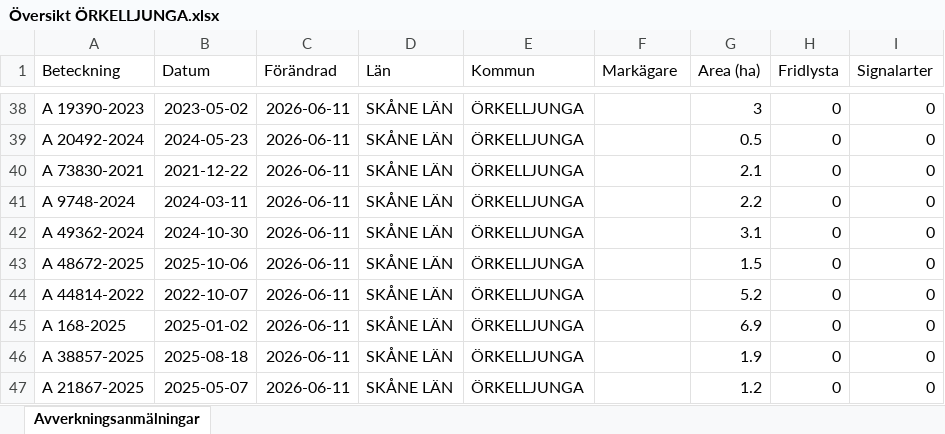
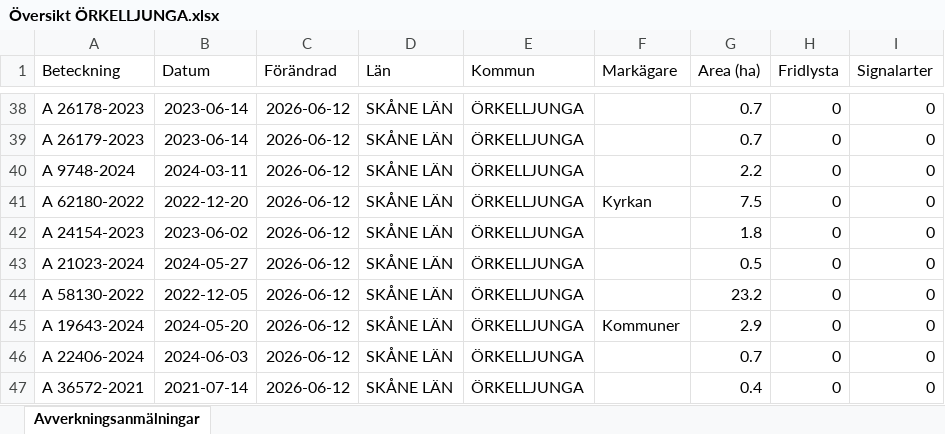
Before and after one commit to klasma/Logging_1257, an Excel workbook: Översikt ÖRKELLJUNGA.xlsx, sheet Avverkningsanmälningar, drawn as a sheet; only a part is shown, gaps mark what is left out; values as stored, in another font and other column widths than the file's, no borders; the diff covers the shown part only; the diff names each change by its address in the sheet, - before the commit and + after, or states it on an @@ line.

```diff
--- a/Översikt ÖRKELLJUNGA.xlsx (sheet Avverkningsanmälningar)
+++ b/Översikt ÖRKELLJUNGA.xlsx (sheet Avverkningsanmälningar)
-A38 (Beteckning): A 19390-2023
+A38 (Beteckning): A 26178-2023
-B38 (Datum): 2023-05-02
+B38 (Datum): 2023-06-14
-C38:C47 (Förändrad): 2026-06-11
+C38:C47 (Förändrad): 2026-06-12
-G38 (Area (ha)): 3
+G38 (Area (ha)): 0.7
-A39 (Beteckning): A 20492-2024
+A39 (Beteckning): A 26179-2023
-B39 (Datum): 2024-05-23
+B39 (Datum): 2023-06-14
-G39 (Area (ha)): 0.5
+G39 (Area (ha)): 0.7
-A40 (Beteckning): A 73830-2021
+A40 (Beteckning): A 9748-2024
-B40 (Datum): 2021-12-22
+B40 (Datum): 2024-03-11
-G40 (Area (ha)): 2.1
+G40 (Area (ha)): 2.2
-A41 (Beteckning): A 9748-2024
+A41 (Beteckning): A 62180-2022
-B41 (Datum): 2024-03-11
+B41 (Datum): 2022-12-20
-F41 (Markägare): (empty)
+F41 (Markägare): Kyrkan
-G41 (Area (ha)): 2.2
+G41 (Area (ha)): 7.5
-A42 (Beteckning): A 49362-2024
+A42 (Beteckning): A 24154-2023
-B42 (Datum): 2024-10-30
+B42 (Datum): 2023-06-02
-G42 (Area (ha)): 3.1
+G42 (Area (ha)): 1.8
-A43 (Beteckning): A 48672-2025
+A43 (Beteckning): A 21023-2024
-B43 (Datum): 2025-10-06
+B43 (Datum): 2024-05-27
-G43 (Area (ha)): 1.5
+G43 (Area (ha)): 0.5
-A44 (Beteckning): A 44814-2022
+A44 (Beteckning): A 58130-2022
-B44 (Datum): 2022-10-07
+B44 (Datum): 2022-12-05
-G44 (Area (ha)): 5.2
+G44 (Area (ha)): 23.2
-A45 (Beteckning): A 168-2025
+A45 (Beteckning): A 19643-2024
-B45 (Datum): 2025-01-02
+B45 (Datum): 2024-05-20
-F45 (Markägare): (empty)
+F45 (Markägare): Kommuner
-G45 (Area (ha)): 6.9
+G45 (Area (ha)): 2.9
-A46 (Beteckning): A 38857-2025
+A46 (Beteckning): A 22406-2024
-B46 (Datum): 2025-08-18
+B46 (Datum): 2024-06-03
-G46 (Area (ha)): 1.9
+G46 (Area (ha)): 0.7
-A47 (Beteckning): A 21867-2025
+A47 (Beteckning): A 36572-2021
-B47 (Datum): 2025-05-07
+B47 (Datum): 2021-07-14
-G47 (Area (ha)): 1.2
+G47 (Area (ha)): 0.4
```
Also changed, not shown: 1048 edited cells elsewhere in this sheet, artfynd/A 1604-2025 artfynd.xlsx, artfynd/A 4112-2025 artfynd.xlsx, 57 other files.
